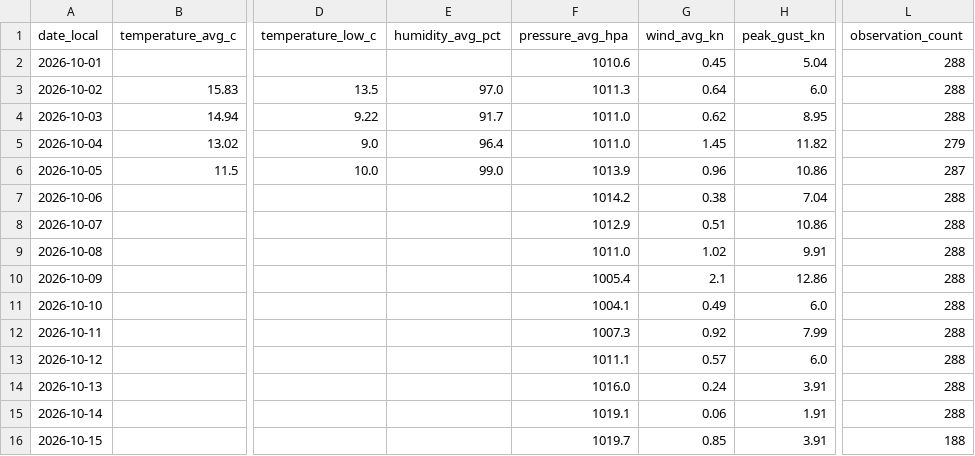
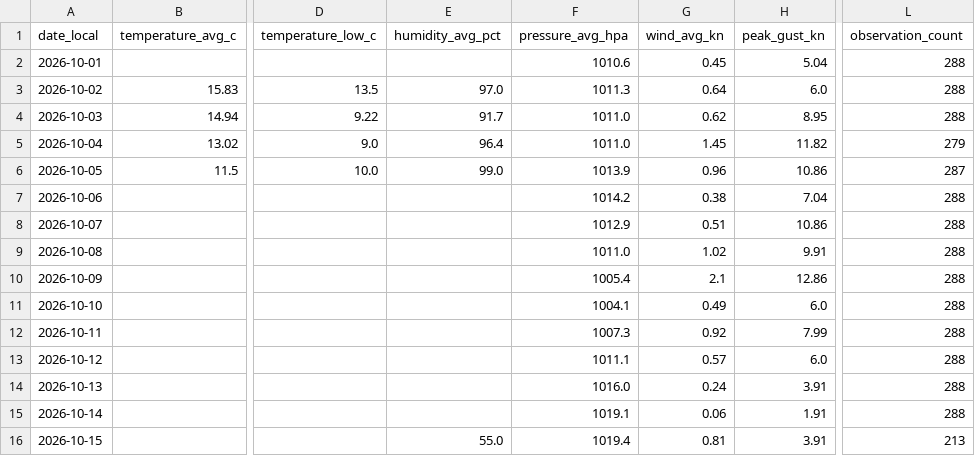
Before and after one commit to TrentinP/brambley-weather, a CSV file: data/daily/2026-10.csv, drawn as a sheet; only a part is shown, gaps mark what is left out; the diff names each change by its address in the sheet, - before the commit and + after, or states it on an @@ line.

```diff
--- a/data/daily/2026-10.csv
+++ b/data/daily/2026-10.csv
-E16 (humidity_avg_pct): (empty)
+E16 (humidity_avg_pct): 55.0
-F16 (pressure_avg_hpa): 1019.7
+F16 (pressure_avg_hpa): 1019.4
-G16 (wind_avg_kn): 0.85
+G16 (wind_avg_kn): 0.81
-L16 (observation_count): 188
+L16 (observation_count): 213
```
Also changed, not shown: data/observations/2026-10.csv, 2 other files.
